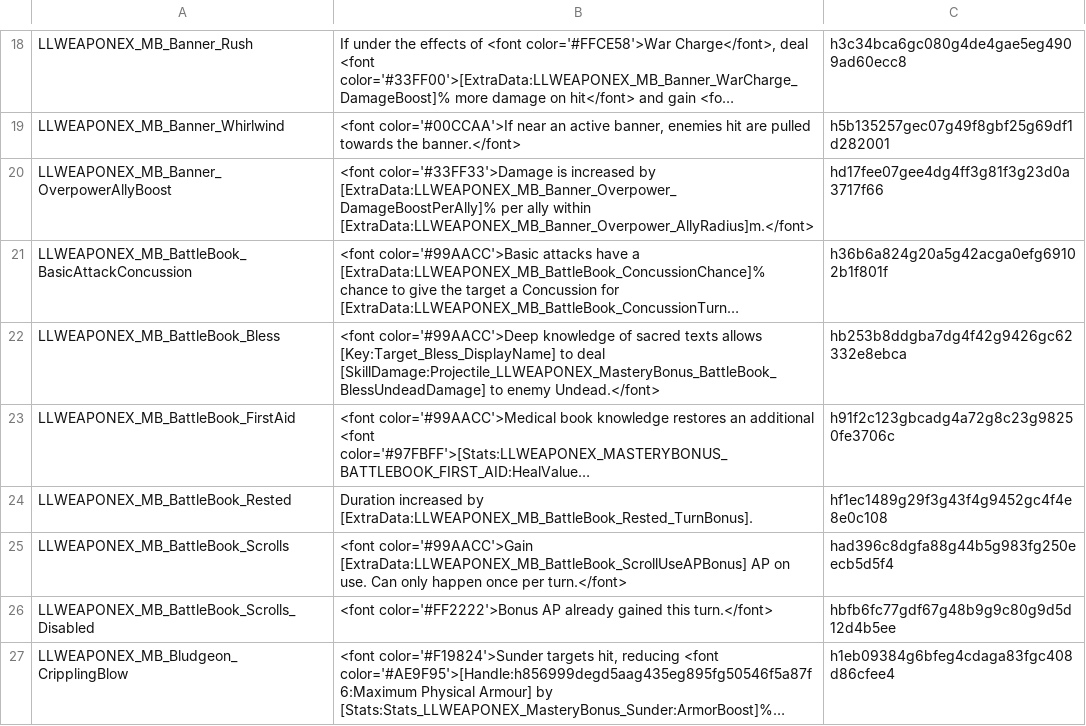
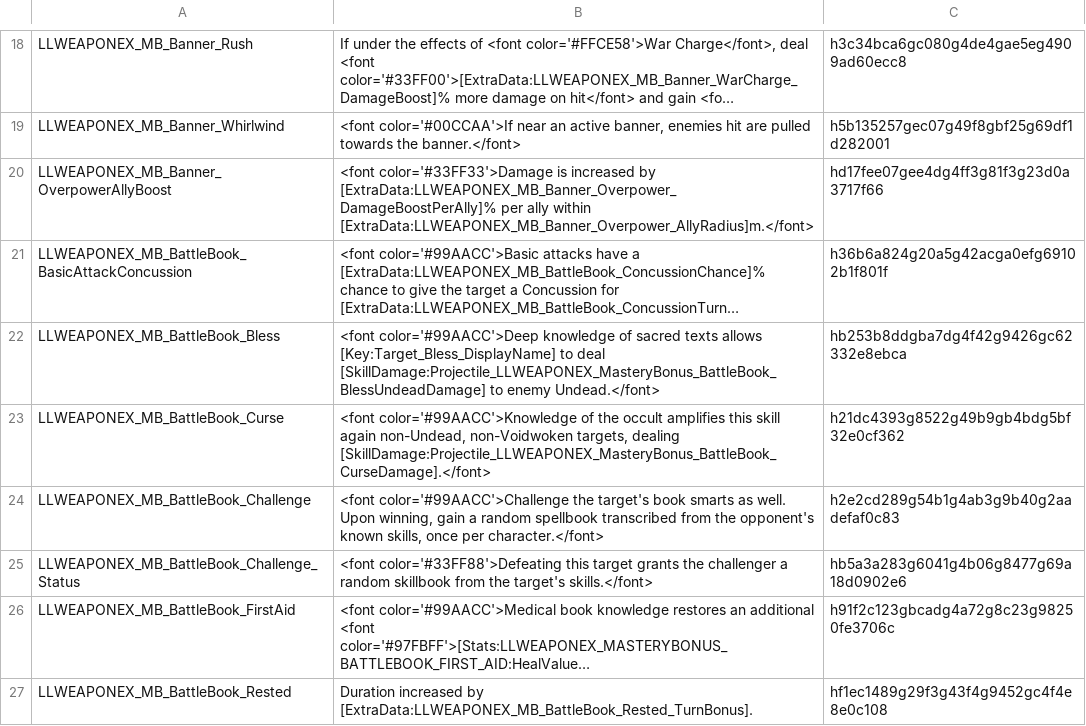
Before and after one commit to LaughingLeader-DOS2-Mods/WeaponExpansion, a TSV file: LocalKeys/LLWEAPONEX_Masteries_SkillBonuses.tsv, drawn as a sheet; only a part is shown, gaps mark what is left out; the shorter side is filled out with more unchanged rows; long unchanged cells end in …; the diff names each change by its address in the sheet, - before the commit and + after, or states it on an @@ line.

Commit message:
Implement BattleBook rank bonuses, add tests
Also allow "None" for checkBonusOn, to allow the listener to always run

```diff
--- a/LocalKeys/LLWEAPONEX_Masteries_SkillBonuses.tsv
+++ b/LocalKeys/LLWEAPONEX_Masteries_SkillBonuses.tsv
+row 23: LLWEAPONEX_MB_BattleBook_Curse | <font color='#99AACC'>Knowledge of the occult amplifies this skill again non-Undead, non-Voidwoken targets, dealing [SkillDamage:Projectile_LLWEAPONEX_MasteryBonus_BattleBook_CurseDamage].</font> | h21dc4393g8522g49b9gb4bdg5bf32e0cf362
+row 24: LLWEAPONEX_MB_BattleBook_Challenge | <font color='#99AACC'>Challenge the target's book smarts as well. Upon winning, gain a random spellbook transcribed from the opponent's known skills, once per character.</font> | h2e2cd289g54b1g4ab3g9b40g2aadefaf0c83
+row 25: LLWEAPONEX_MB_BattleBook_Challenge_Status | <font color='#33FF88'>Defeating this target grants the challenger a random skillbook from the target's skills.</font> | hb5a3a283g6041g4b06g8477g69a18d0902e6
```
Also changed, not shown: LocalKeys/LLWEAPONEX_CombatLog.tsv, LocalKeys/LLWEAPONEX_GlobalSettings.tsv, 13 other files.
